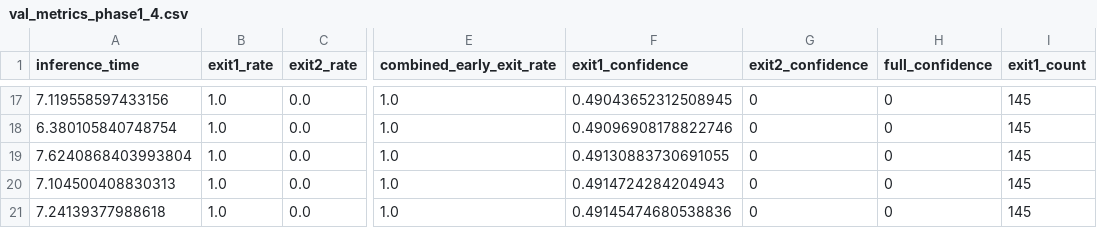
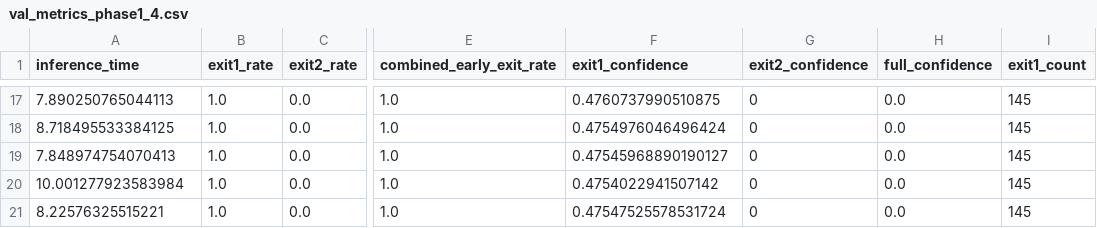
Before and after one commit to lauroalexandre/ee_ssd_mobilenet_claude_v2, a CSV file: working/ee_analysis/val_metrics_phase1_4.csv, drawn as a sheet; only a part is shown, gaps mark what is left out; the diff covers the shown part only; the diff names each change by its address in the sheet, - before the commit and + after, or states it on an @@ line.

```diff
--- a/working/ee_analysis/val_metrics_phase1_4.csv
+++ b/working/ee_analysis/val_metrics_phase1_4.csv
-A17 (inference_time): 7.119558597433156
+A17 (inference_time): 7.890250765044113
-F17 (exit1_confidence): 0.49043652312508945
+F17 (exit1_confidence): 0.4760737990510875
-H17:H21 (full_confidence): 0
+H17:H21 (full_confidence): 0.0
-A18 (inference_time): 6.380105840748754
+A18 (inference_time): 8.718495533384125
-F18 (exit1_confidence): 0.49096908178822746
+F18 (exit1_confidence): 0.4754976046496424
-A19 (inference_time): 7.6240868403993804
+A19 (inference_time): 7.848974754070413
-F19 (exit1_confidence): 0.49130883730691055
+F19 (exit1_confidence): 0.47545968890190127
-A20 (inference_time): 7.104500408830313
+A20 (inference_time): 10.001277923583984
-F20 (exit1_confidence): 0.4914724284204943
+F20 (exit1_confidence): 0.4754022941507142
-A21 (inference_time): 7.24139377988618
+A21 (inference_time): 8.22576325515221
-F21 (exit1_confidence): 0.49145474680538836
+F21 (exit1_confidence): 0.47547525578531724
```
Also changed, not shown: 1 added row, 1 removed row and 42 edited cells elsewhere in this file, working/ee_analysis/train_metrics_phase1_4.csv, working/ee_analysis/train_metrics_phase1_5.csv, 36 other files.
